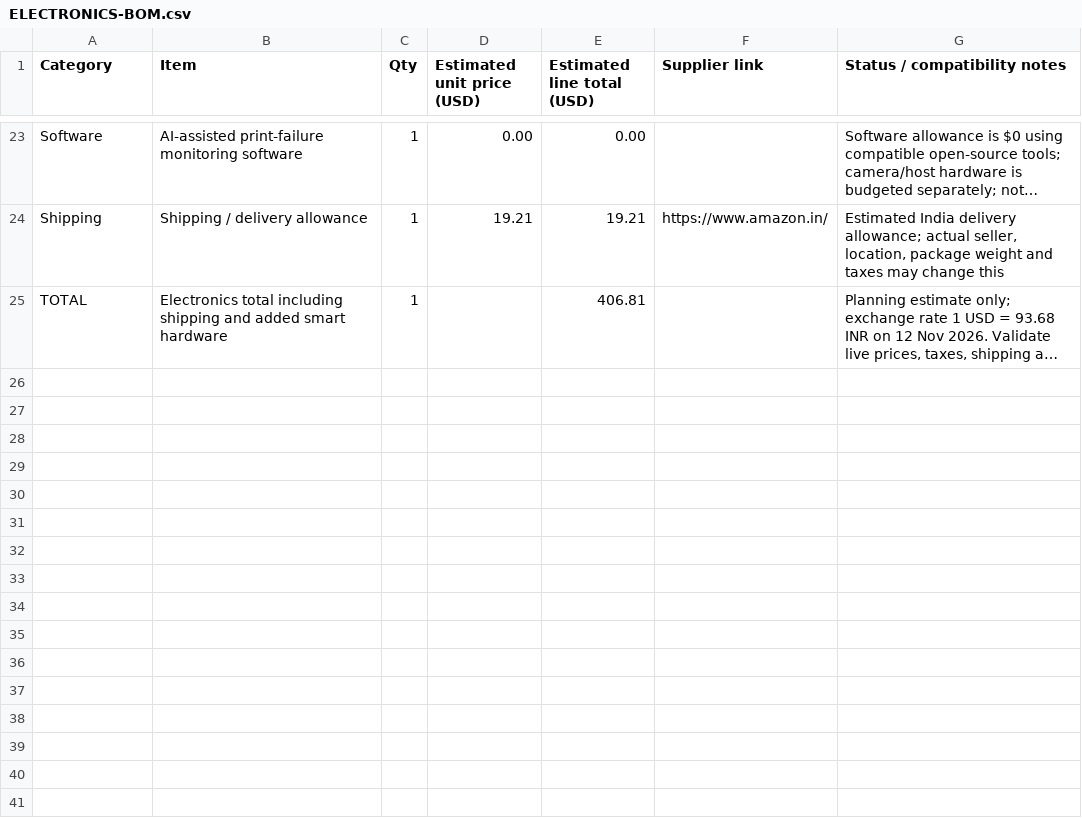
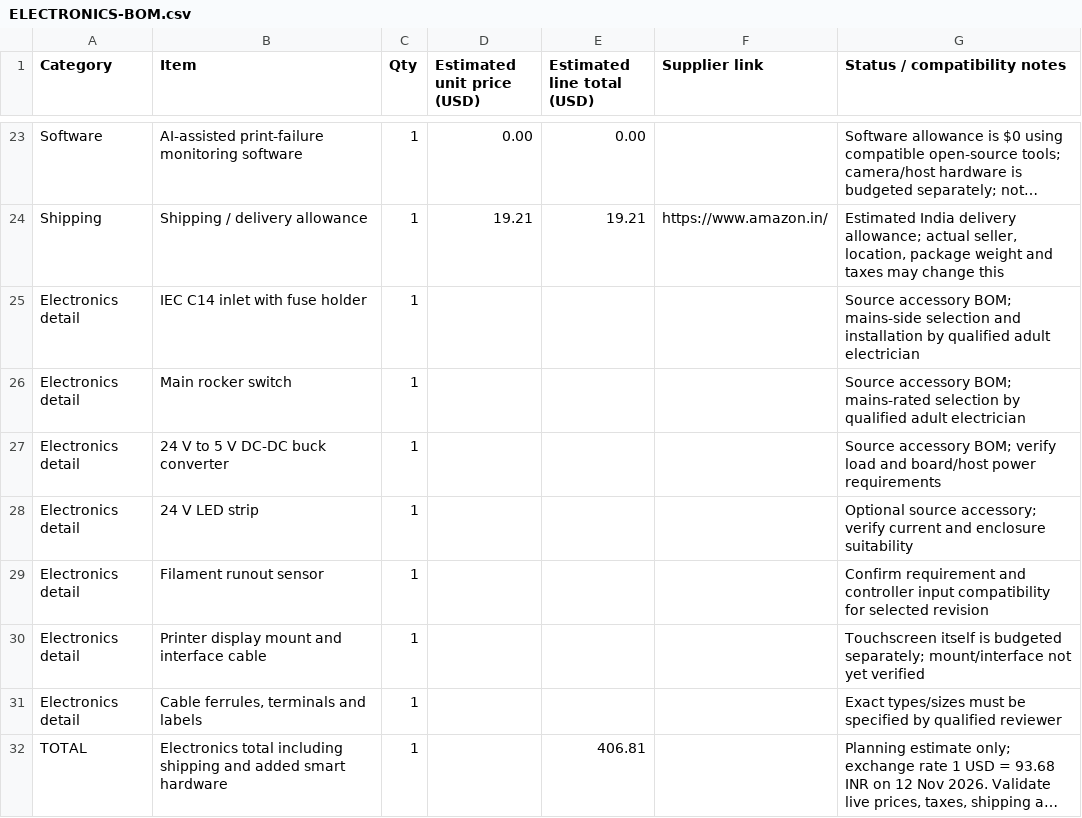
Before and after one commit to sahib222/custom-MY-CoreXY-3D-Printer, a CSV file: Electronics/ELECTRONICS-BOM.csv, drawn as a sheet; only a part is shown, gaps mark what is left out; long unchanged cells end in …; the diff names each change by its address in the sheet, - before the commit and + after, or states it on an @@ line.

Commit message:
Add remaining electronics and accessory checklist

```diff
--- a/Electronics/ELECTRONICS-BOM.csv
+++ b/Electronics/ELECTRONICS-BOM.csv
+row 25: Electronics detail | IEC C14 inlet with fuse holder | 1 |  |  |  | Source accessory BOM; mains-side selection and installation by qualified adult electrician
+row 26: Electronics detail | Main rocker switch | 1 |  |  |  | Source accessory BOM; mains-rated selection by qualified adult electrician
+row 27: Electronics detail | 24 V to 5 V DC-DC buck converter | 1 |  |  |  | Source accessory BOM; verify load and board/host power requirements
+row 28: Electronics detail | 24 V LED strip | 1 |  |  |  | Optional source accessory; verify current and enclosure suitability
+row 29: Electronics detail | Filament runout sensor | 1 |  |  |  | Confirm requirement and controller input compatibility for selected revision
+row 30: Electronics detail | Printer display mount and interface cable | 1 |  |  |  | Touchscreen itself is budgeted separately; mount/interface not yet verified
+row 31: Electronics detail | Cable ferrules, terminals and labels | 1 |  |  |  | Exact types/sizes must be specified by qualified reviewer
```
